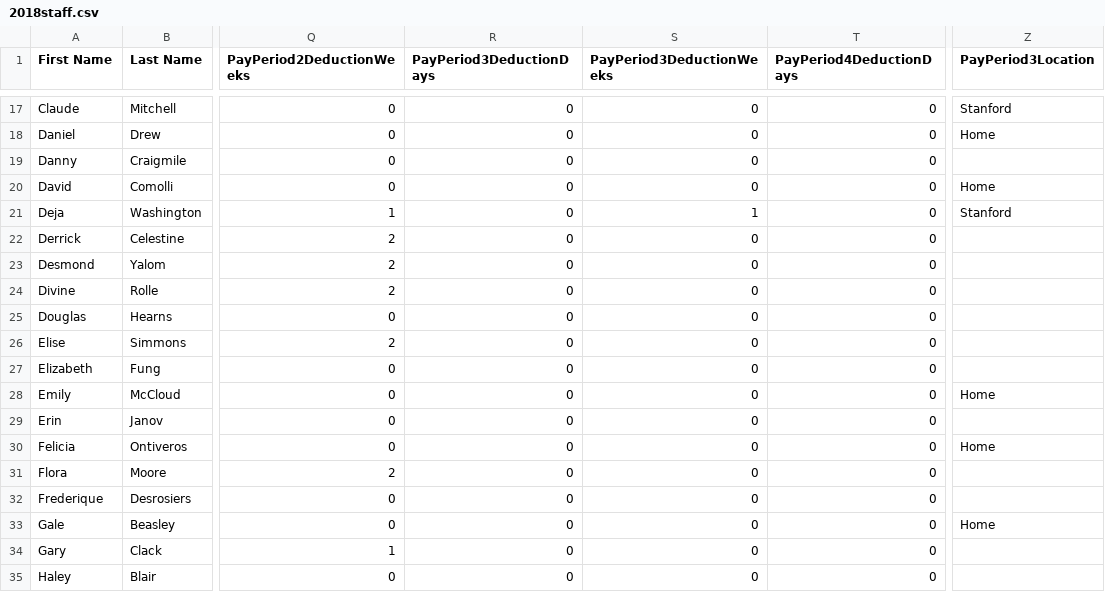
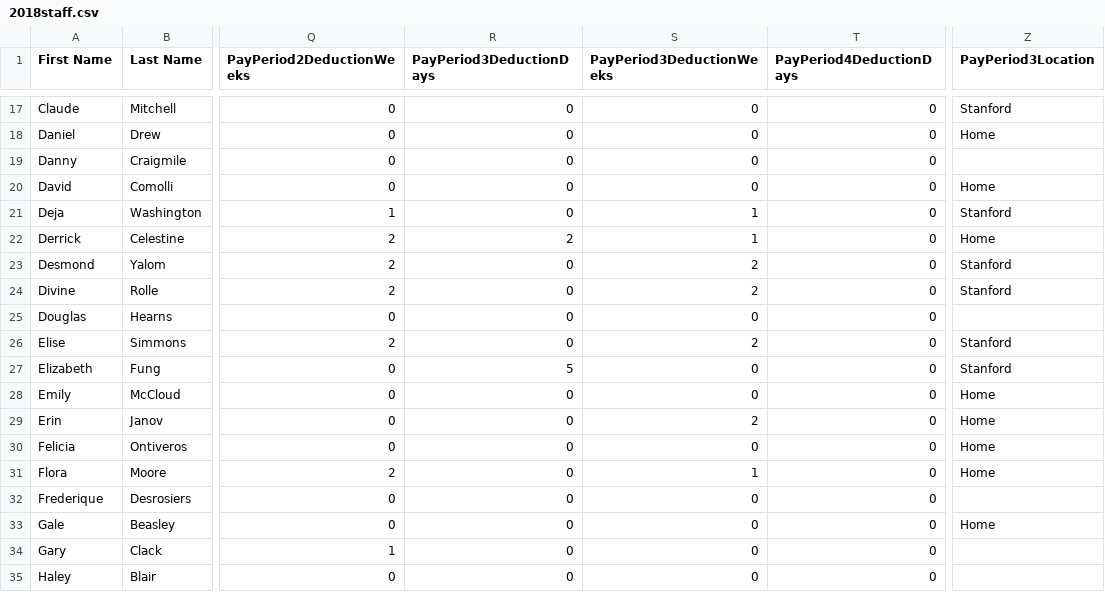
Before and after one commit to QLN-SuperCamp/Payroll, a CSV file: admin/2018staff.csv, drawn as a sheet; only a part is shown, gaps mark what is left out; the diff covers the shown part only; the diff names each change by its address in the sheet, - before the commit and + after, or states it on an @@ line.

```diff
--- a/admin/2018staff.csv
+++ b/admin/2018staff.csv
-R22 (PayPeriod3DeductionDays): 0
+R22 (PayPeriod3DeductionDays): 2
-S22 (PayPeriod3DeductionWeeks): 0
+S22 (PayPeriod3DeductionWeeks): 1
-Z22 (PayPeriod3Location): (empty)
+Z22 (PayPeriod3Location): Home
-S23:S24 (PayPeriod3DeductionWeeks): 0
+S23:S24 (PayPeriod3DeductionWeeks): 2
-Z23:Z24 (PayPeriod3Location): (empty)
+Z23:Z24 (PayPeriod3Location): Stanford
-S26 (PayPeriod3DeductionWeeks): 0
+S26 (PayPeriod3DeductionWeeks): 2
-Z26:Z27 (PayPeriod3Location): (empty)
+Z26:Z27 (PayPeriod3Location): Stanford
-R27 (PayPeriod3DeductionDays): 0
+R27 (PayPeriod3DeductionDays): 5
-S29 (PayPeriod3DeductionWeeks): 0
+S29 (PayPeriod3DeductionWeeks): 2
-Z29 (PayPeriod3Location): (empty)
+Z29 (PayPeriod3Location): Home
-S31 (PayPeriod3DeductionWeeks): 0
+S31 (PayPeriod3DeductionWeeks): 1
-Z31 (PayPeriod3Location): (empty)
+Z31 (PayPeriod3Location): Home
```
Also changed, not shown: 55 edited cells elsewhere in this file, 1 other file.
